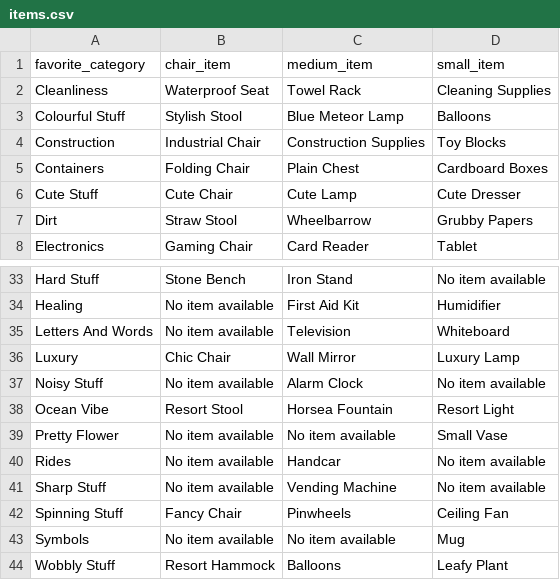
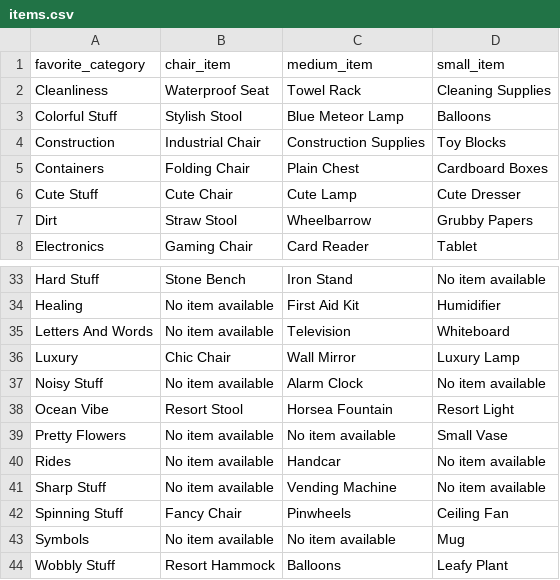
Before and after one commit to YohanF1245/brief-rfm-louveteaux-sauvages, a CSV file: dags/data/pokemon_pokopia/items.csv, drawn as a sheet; only a part is shown, gaps mark what is left out.

```diff
--- a/dags/data/pokemon_pokopia/items.csv
+++ b/dags/data/pokemon_pokopia/items.csv
@@ -2,3 +2,3 @@ favorite_category,chair_item,medium_item,small_item
 Cleanliness,Waterproof Seat,Towel Rack,Cleaning Supplies
-Colourful Stuff,Stylish Stool,Blue Meteor Lamp,Balloons
+Colorful Stuff,Stylish Stool,Blue Meteor Lamp,Balloons
 Construction,Industrial Chair,Construction Supplies,Toy Blocks
@@ -38,3 +38,3 @@ Noisy Stuff,No item available,Alarm Clock,No item available
 Ocean Vibe,Resort Stool,Horsea Fountain,Resort Light
-Pretty Flower,No item available,No item available,Small Vase
+Pretty Flowers,No item available,No item available,Small Vase
 Rides,No item available,Handcar,No item available
```
